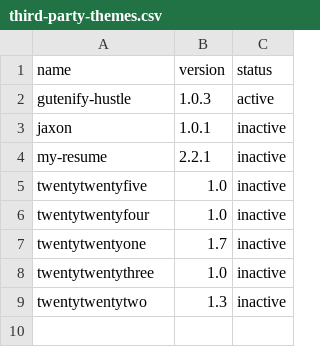
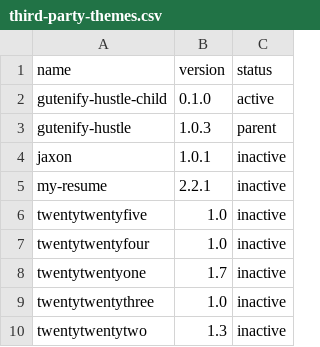
Before and after one commit to kaitlynh/kait.us, a CSV file: deploy/third-party-themes.csv, drawn as a sheet.

Commit message:
server: auto-sync 2026-04-21T12:13:13-07:00

```diff
--- a/deploy/third-party-themes.csv
+++ b/deploy/third-party-themes.csv
@@ -1,3 +1,4 @@
 name,version,status
-gutenify-hustle,1.0.3,active
+gutenify-hustle-child,0.1.0,active
+gutenify-hustle,1.0.3,parent
 jaxon,1.0.1,inactive
```
